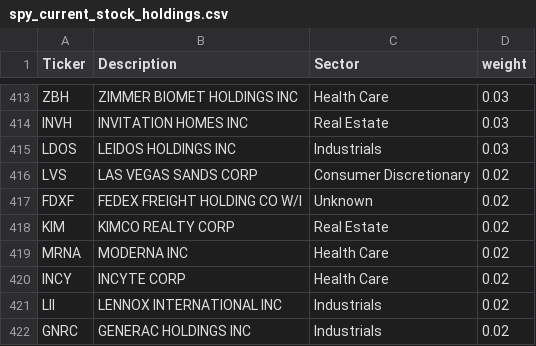
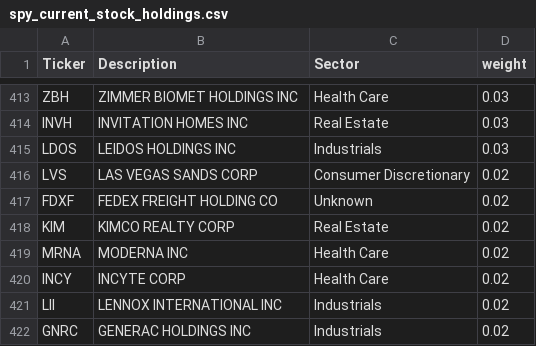
Before and after one commit to echohua6572/spy, a CSV file: spy_current_stock_holdings.csv, drawn as a sheet; only a part is shown, gaps mark what is left out.

```diff
--- a/spy_current_stock_holdings.csv
+++ b/spy_current_stock_holdings.csv
@@ -416,3 +416,3 @@ LDOS,LEIDOS HOLDINGS INC,Industrials,0.03
 LVS,LAS VEGAS SANDS CORP,Consumer Discretionary,0.02
-FDXF,FEDEX FREIGHT HOLDING CO W/I,Unknown,0.02
+FDXF,FEDEX FREIGHT HOLDING CO,Unknown,0.02
 KIM,KIMCO REALTY CORP,Real Estate,0.02
```
